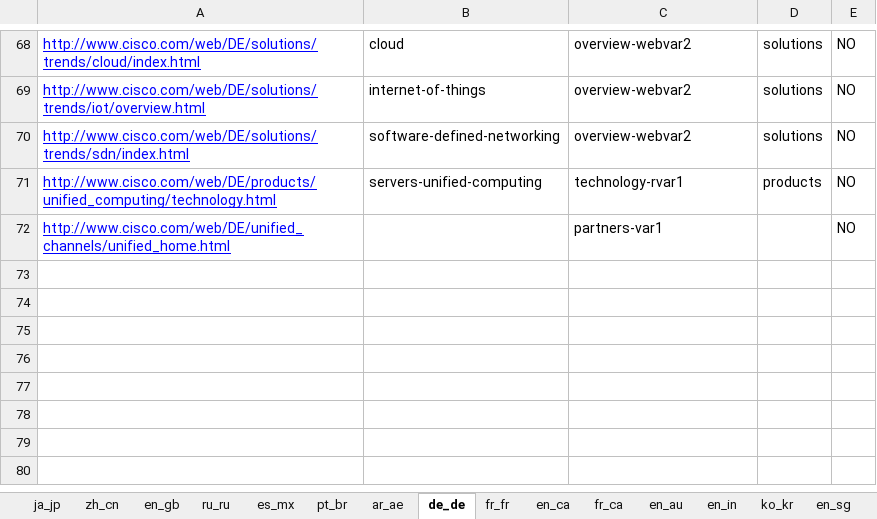
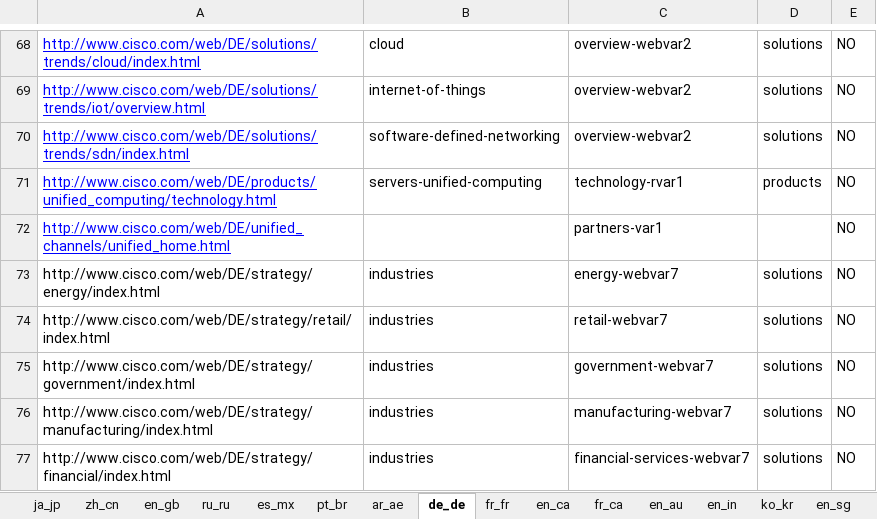
Before and after one commit to shreyabhatnagar/OVWMigration, an Excel workbook: docs/OVW Sheets/OVWDemo_ALL_URLS.xlsx, sheet de_de, drawn as a sheet; only a part is shown, gaps mark what is left out; values as stored, in another font and other column widths than the file's, no borders; the diff names each change by its address in the sheet, - before the commit and + after, or states it on an @@ line.

Commit message:
added webvar7 5-urls in OVWDemo_ALL_URLS.xlsx

```diff
--- a/docs/OVW Sheets/OVWDemo_ALL_URLS.xlsx (sheet de_de)
+++ b/docs/OVW Sheets/OVWDemo_ALL_URLS.xlsx (sheet de_de)
+row 73: http://www.cisco.com/web/DE/strategy/energy/index.html | industries | energy-webvar7 | solutions | NO
+row 74: http://www.cisco.com/web/DE/strategy/retail/index.html | industries | retail-webvar7 | solutions | NO
+row 75: http://www.cisco.com/web/DE/strategy/government/index.html | industries | government-webvar7 | solutions | NO
+row 76: http://www.cisco.com/web/DE/strategy/manufacturing/index.html | industries | manufacturing-webvar7 | solutions | NO
+row 77: http://www.cisco.com/web/DE/strategy/financial/index.html | industries | financial-services-webvar7 | solutions | NO
```
Also changed, not shown: sheet ja_jp, sheet zh_cn, sheet es_mx, sheet en_au, sheet fr_fr, sheet en_ca, 8 more sheets.
